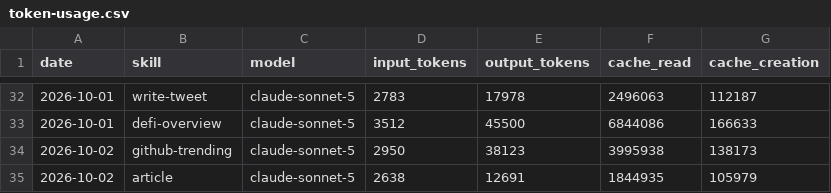
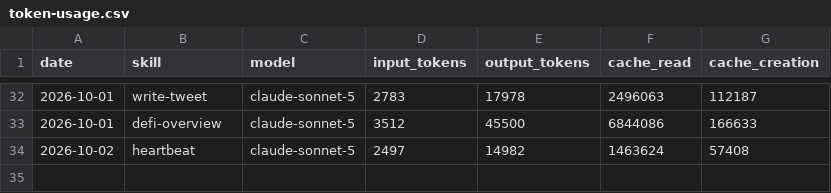
Before and after one commit to Nadai2010/aeon, a CSV file: memory/token-usage.csv, drawn as a sheet; only a part is shown, gaps mark what is left out.

Commit message:
chore(heartbeat): auto-commit 2026-10-02

```diff
--- a/memory/token-usage.csv
+++ b/memory/token-usage.csv
@@ -33,3 +33,2 @@ date,skill,model,input_tokens,output_tokens,cache_read,cache_creation
 2026-10-01,defi-overview,claude-sonnet-5,3512,45500,6844086,166633
-2026-10-02,github-trending,claude-sonnet-5,2950,38123,3995938,138173
-2026-10-02,article,claude-sonnet-5,2638,12691,1844935,105979
+2026-10-02,heartbeat,claude-sonnet-5,2497,14982,1463624,57408
```
Also changed, not shown: 6 other files.
